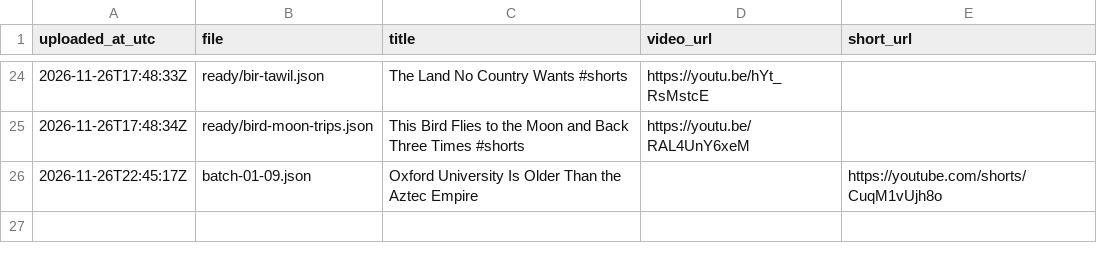
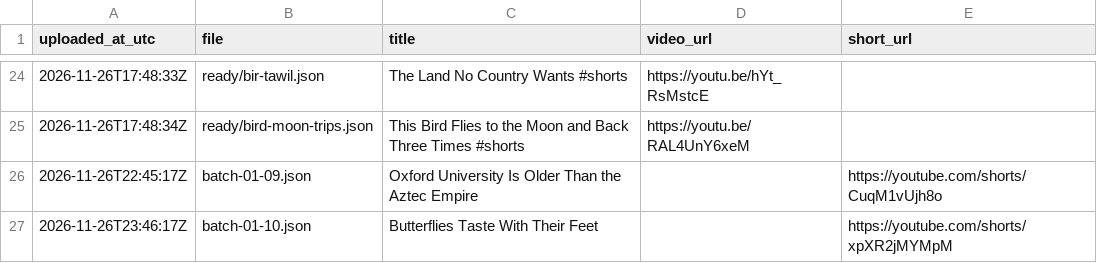
Before and after one commit to rakibul3790/auto-yt-studio, a CSV file: logs/uploads.csv, drawn as a sheet; only a part is shown, gaps mark what is left out.

```diff
--- a/logs/uploads.csv
+++ b/logs/uploads.csv
@@ -26 +26,2 @@ uploaded_at_utc,file,title,video_url,short_url
 2026-11-26T22:45:17Z,batch-01-09.json,Oxford University Is Older Than the Aztec Empire,,https://youtube.com/shorts/CuqM1vUjh8o
+2026-11-26T23:46:17Z,batch-01-10.json,Butterflies Taste With Their Feet,,https://youtube.com/shorts/xpXR2jMYMpM
```
Also changed, not shown: 1 other file.
